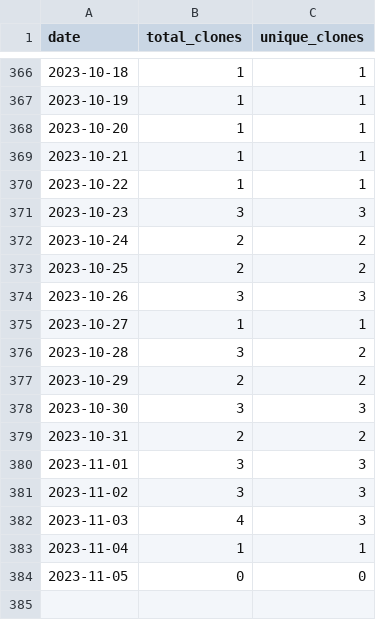
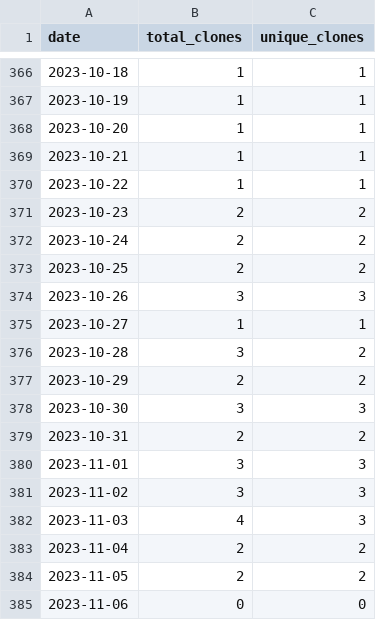
Before and after one commit to merrymitch/COMP3700, a CSV file: .traffic/clones.csv, drawn as a sheet; only a part is shown, gaps mark what is left out.

Commit message:
Updating repository traffic

```diff
--- a/.traffic/clones.csv
+++ b/.traffic/clones.csv
@@ -370,3 +370,3 @@ date,total_clones,unique_clones
 2023-10-22,1,1
-2023-10-23,3,3
+2023-10-23,2,2
 2023-10-24,2,2
@@ -382,3 +382,4 @@ date,total_clones,unique_clones
 2023-11-03,4,3
-2023-11-04,1,1
-2023-11-05,0,0
+2023-11-04,2,2
+2023-11-05,2,2
+2023-11-06,0,0
```
Also changed, not shown: .traffic/views.csv, 3 other files.
